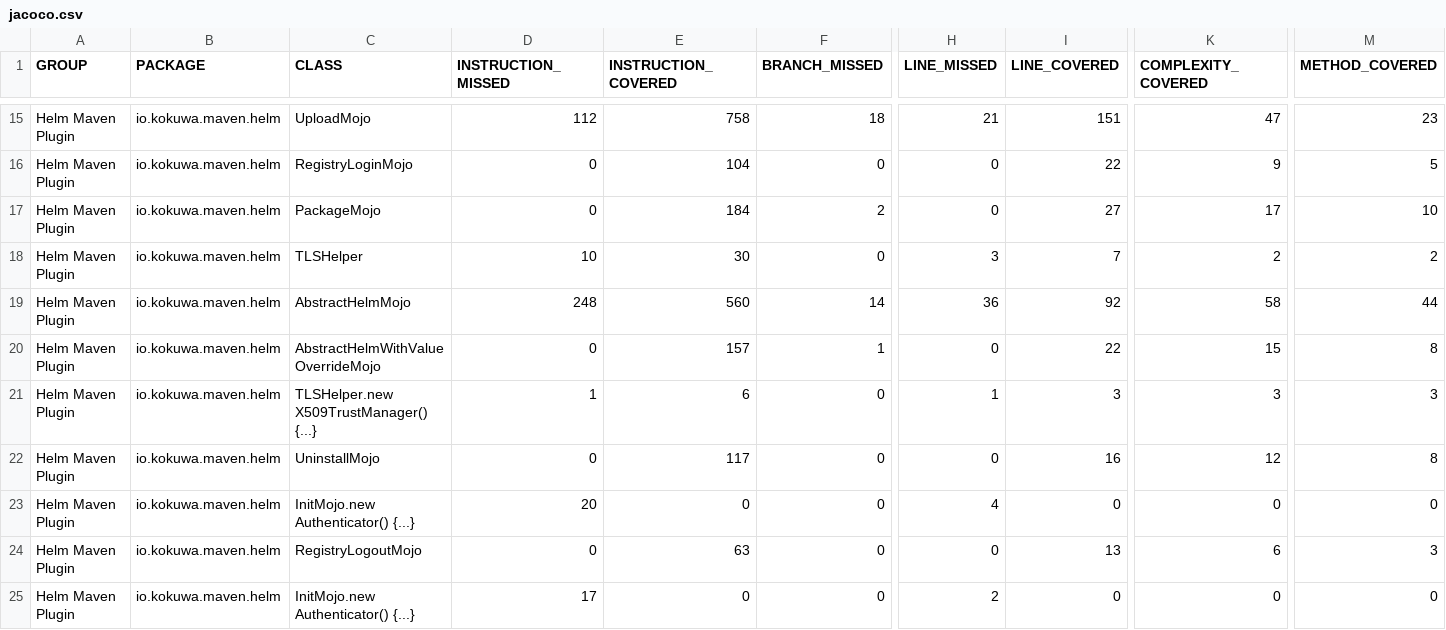
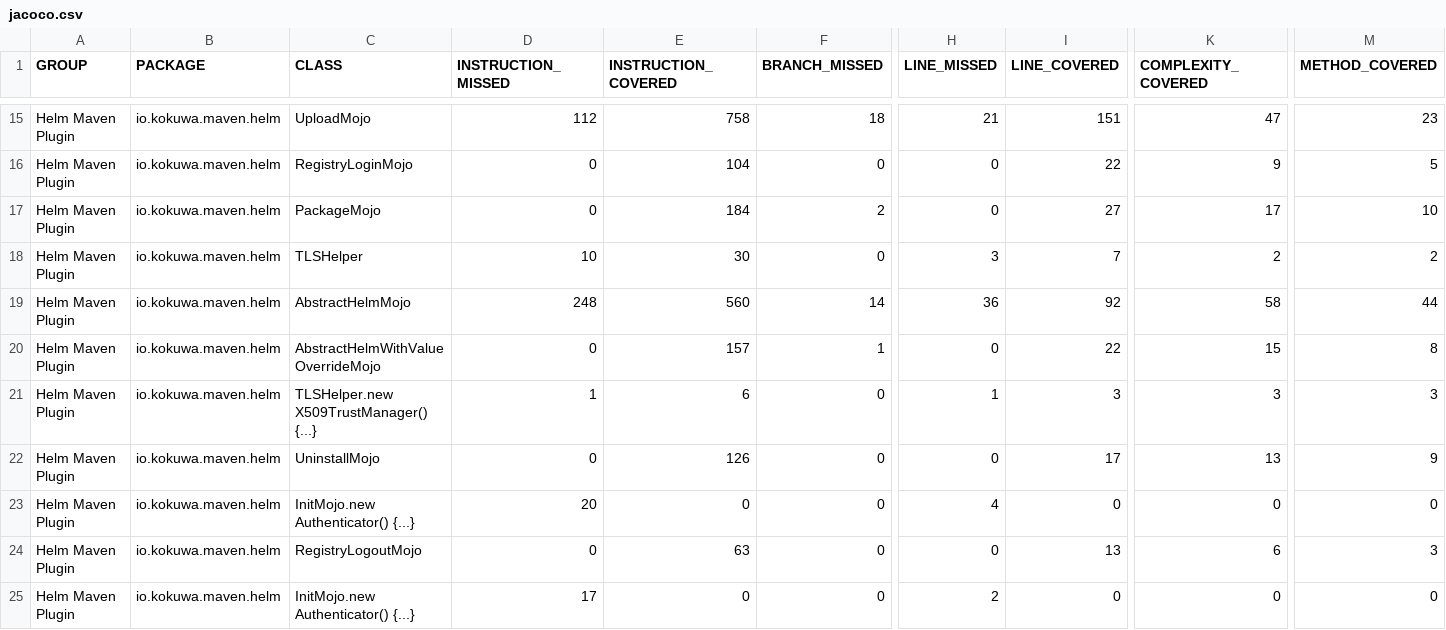
Before and after one commit to kokuwaio/maven-sites, a CSV file: helm-maven-plugin/6.14.0-SNAPSHOT/jacoco/jacoco.csv, drawn as a sheet; only a part is shown, gaps mark what is left out; the diff names each change by its address in the sheet, - before the commit and + after, or states it on an @@ line.

Commit message:
Site: helm-maven-plugin/6.14.0-SNAPSHOT

```diff
--- a/helm-maven-plugin/6.14.0-SNAPSHOT/jacoco/jacoco.csv
+++ b/helm-maven-plugin/6.14.0-SNAPSHOT/jacoco/jacoco.csv
-E22 (INSTRUCTION_COVERED): 117
+E22 (INSTRUCTION_COVERED): 126
-I22 (LINE_COVERED): 16
+I22 (LINE_COVERED): 17
-K22 (COMPLEXITY_COVERED): 12
+K22 (COMPLEXITY_COVERED): 13
-M22 (METHOD_COVERED): 8
+M22 (METHOD_COVERED): 9
```
Also changed, not shown: 11 other files.
